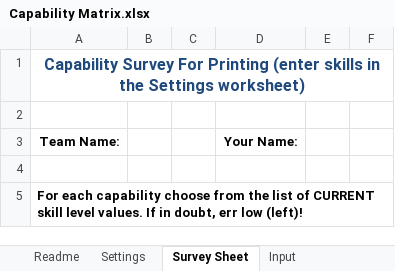
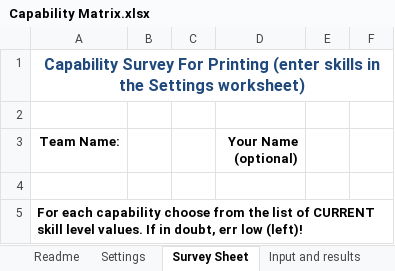
Before and after one commit to FocusedObjective/FocusedObjective.Resources, an Excel workbook: Spreadsheets/Capability Matrix.xlsx, sheet Survey Sheet, drawn as a sheet; only a part is shown; values as stored, in another font and other column widths than the file's, no borders; charts and pictures not drawn; the diff names each change by its address in the sheet, - before the commit and + after, or states it on an @@ line.

Commit message:
Formatted inputs vertically to match survey forms.
After struggling for so long, i made the matrix vertical to help with
data entry.

```diff
--- a/Spreadsheets/Capability Matrix.xlsx (sheet Survey Sheet)
+++ b/Spreadsheets/Capability Matrix.xlsx (sheet Survey Sheet)
-sheet tab: Input
+sheet tab: Input and results
-D3: Your Name:
+D3: Your Name (optional)
```
Also changed, not shown: sheet Input and results, sheet Settings, sheet Readme, other sheet tabs, formulas that keep their value, charts or pictures.
